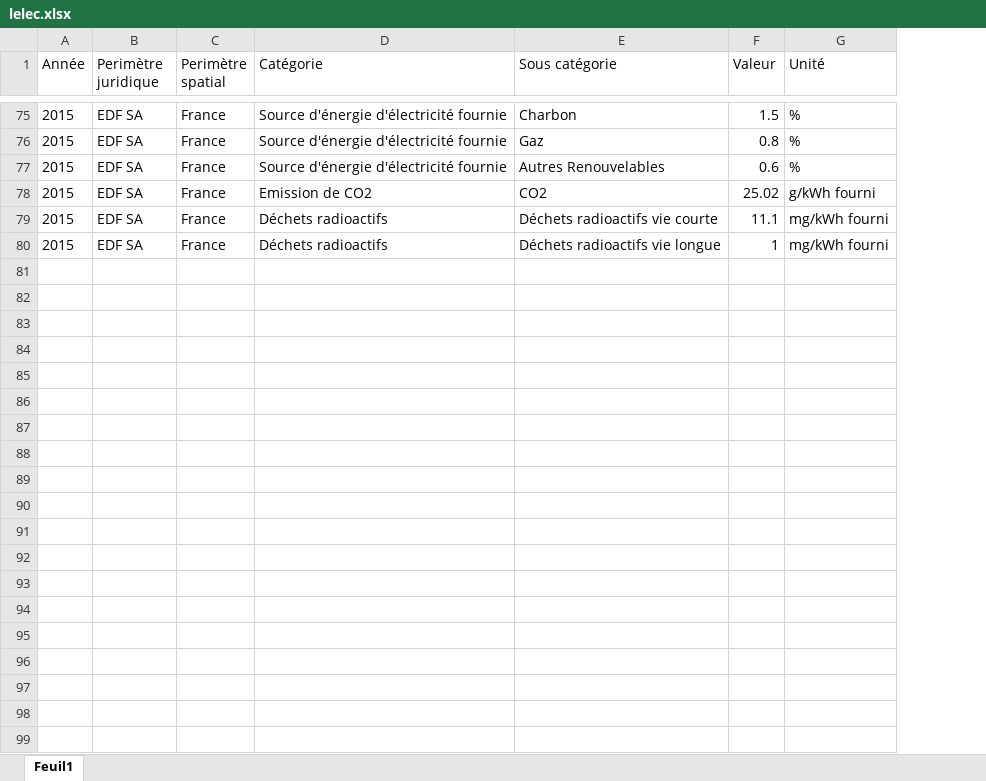
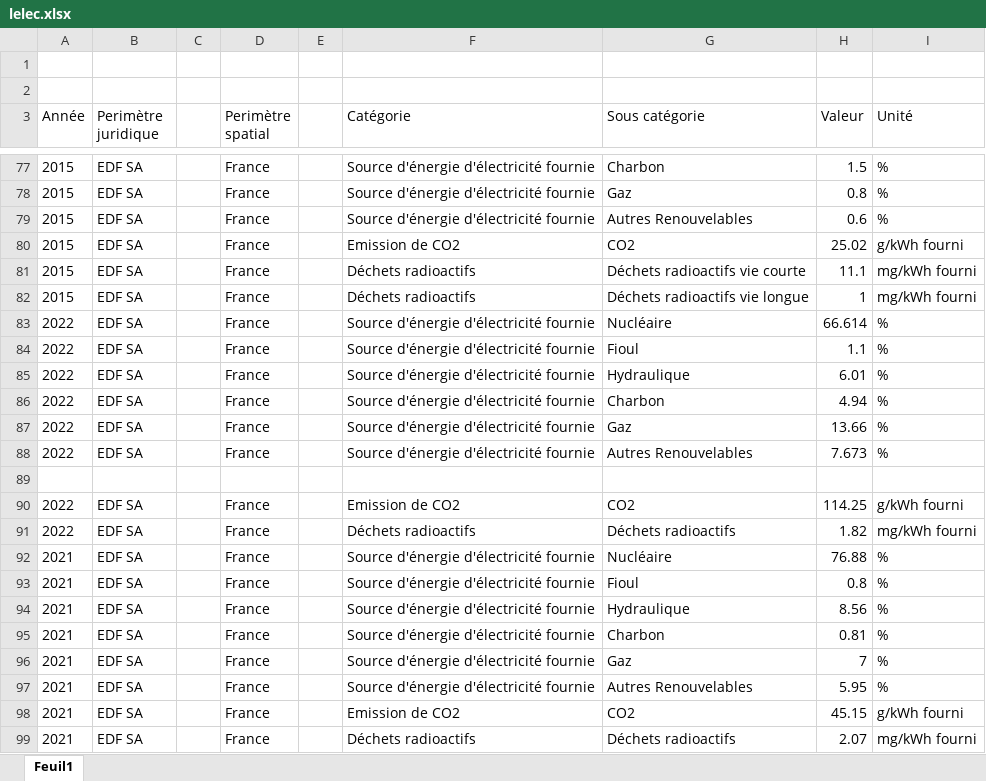
Before and after one commit to Dirtoussef/EDFapp, an Excel workbook: data/lelec.xlsx, sheet Feuil1, drawn as a sheet; only a part is shown, gaps mark what is left out; values as stored, in another font and other column widths than the file's, no borders; the diff names each change by its address in the sheet, - before the commit and + after, or states it on an @@ line.

```diff
--- a/data/lelec.xlsx (sheet Feuil1)
+++ b/data/lelec.xlsx (sheet Feuil1)
+column C, empty
+column E, empty
+row 1: (empty)
+row 2: (empty)
+row 83: 2022 | EDF SA |  | France |  | Source d'énergie d'électricité fournie | Nucléaire | 66.614 | %
+row 84: 2022 | EDF SA |  | France |  | Source d'énergie d'électricité fournie | Fioul | 1.1 | %
+row 85: 2022 | EDF SA |  | France |  | Source d'énergie d'électricité fournie | Hydraulique | 6.01 | %
+row 86: 2022 | EDF SA |  | France |  | Source d'énergie d'électricité fournie | Charbon | 4.94 | %
+row 87: 2022 | EDF SA |  | France |  | Source d'énergie d'électricité fournie | Gaz | 13.66 | %
+row 88: 2022 | EDF SA |  | France |  | Source d'énergie d'électricité fournie | Autres Renouvelables | 7.673 | %
+row 89: (empty)
+row 90: 2022 | EDF SA |  | France |  | Emission de CO2 | CO2 | 114.25 | g/kWh fourni
+row 91: 2022 | EDF SA |  | France |  | Déchets radioactifs | Déchets radioactifs | 1.82 | mg/kWh fourni
+row 92: 2021 | EDF SA |  | France |  | Source d'énergie d'électricité fournie | Nucléaire | 76.88 | %
+row 93: 2021 | EDF SA |  | France |  | Source d'énergie d'électricité fournie | Fioul | 0.8 | %
+row 94: 2021 | EDF SA |  | France |  | Source d'énergie d'électricité fournie | Hydraulique | 8.56 | %
+row 95: 2021 | EDF SA |  | France |  | Source d'énergie d'électricité fournie | Charbon | 0.81 | %
+row 96: 2021 | EDF SA |  | France |  | Source d'énergie d'électricité fournie | Gaz | 7 | %
+row 97: 2021 | EDF SA |  | France |  | Source d'énergie d'électricité fournie | Autres Renouvelables | 5.95 | %
+row 98: 2021 | EDF SA |  | France |  | Emission de CO2 | CO2 | 45.15 | g/kWh fourni
+row 99: 2021 | EDF SA |  | France |  | Déchets radioactifs | Déchets radioactifs | 2.07 | mg/kWh fourni
```
Also changed, not shown: 1 other file.
